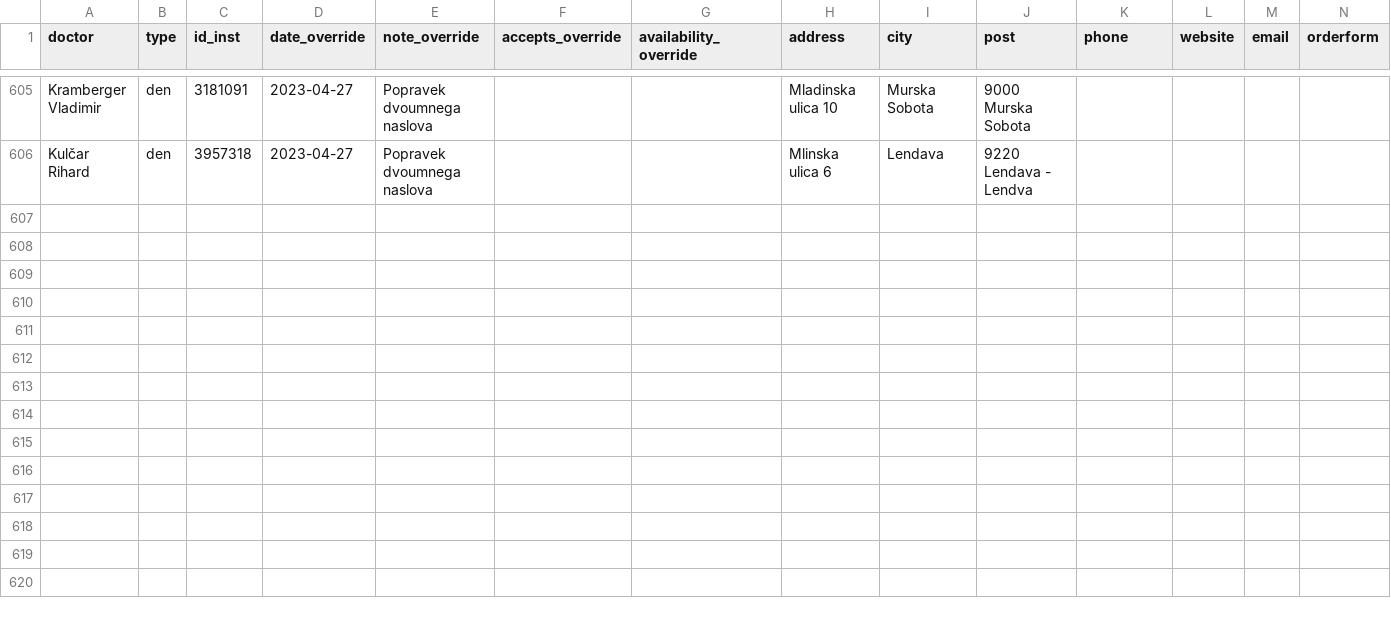
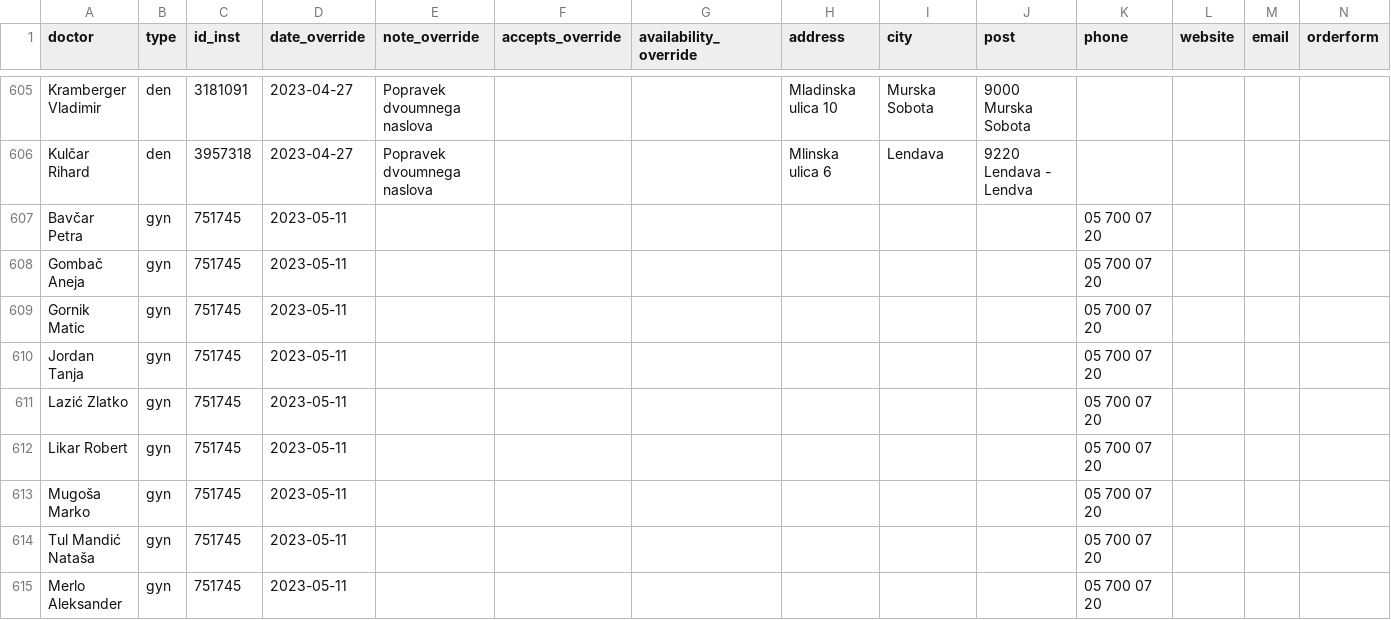
Before and after one commit to sledilnik/zdravniki-data, a CSV file: csv/overrides.csv, drawn as a sheet; only a part is shown, gaps mark what is left out.

```diff
--- a/csv/overrides.csv
+++ b/csv/overrides.csv
@@ -606 +606,10 @@ Kramberger Vladimir,den,3181091,2023-04-27,Popravek dvoumnega naslova,,,Mladinsk
 Kulčar Rihard,den,3957318,2023-04-27,Popravek dvoumnega naslova,,,Mlinska ulica 6,Lendava,9220 Lendava - Lendva,,,,
+Bavčar Petra,gyn,751745,2023-05-11,,,,,,,05 700 07 20,,,
+Gombač Aneja,gyn,751745,2023-05-11,,,,,,,05 700 07 20,,,
+Gornik Matic,gyn,751745,2023-05-11,,,,,,,05 700 07 20,,,
+Jordan Tanja,gyn,751745,2023-05-11,,,,,,,05 700 07 20,,,
+Lazić Zlatko,gyn,751745,2023-05-11,,,,,,,05 700 07 20,,,
+Likar Robert,gyn,751745,2023-05-11,,,,,,,05 700 07 20,,,
+Mugoša Marko,gyn,751745,2023-05-11,,,,,,,05 700 07 20,,,
+Tul Mandić Nataša,gyn,751745,2023-05-11,,,,,,,05 700 07 20,,,
+Merlo Aleksander,gyn,751745,2023-05-11,,,,,,,05 700 07 20,,,
```
Also changed, not shown: csv/doctors.csv, csv/stats-overrides-by-day.csv, 2 other files.
